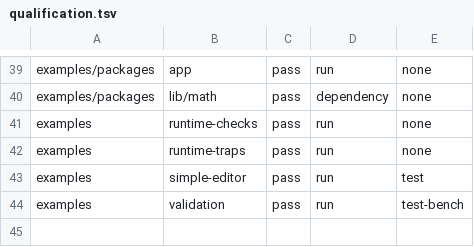
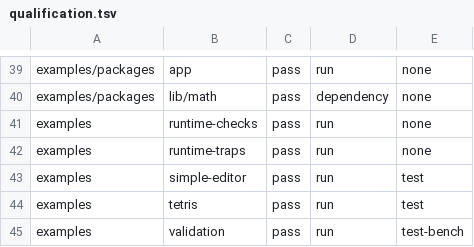
Before and after one commit to miguelbranco80/draft, a TSV file: examples/qualification.tsv, drawn as a sheet; only a part is shown, gaps mark what is left out; the diff names each change by its address in the sheet, - before the commit and + after, or states it on an @@ line.

Commit message:
Add full-screen terminal Tetris example

```diff
--- a/examples/qualification.tsv
+++ b/examples/qualification.tsv
+row 44: examples | tetris | pass | run | test
```
Also changed, not shown: 8 other files.
